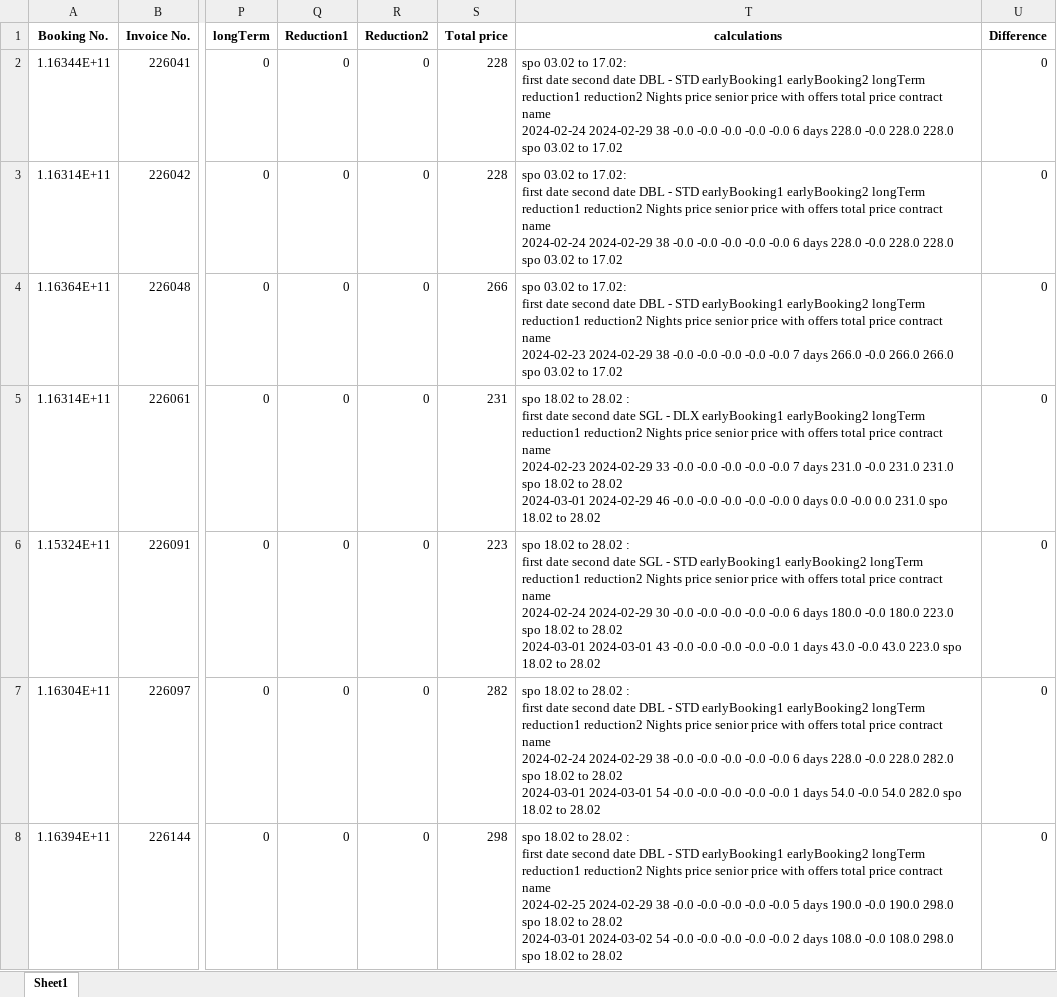
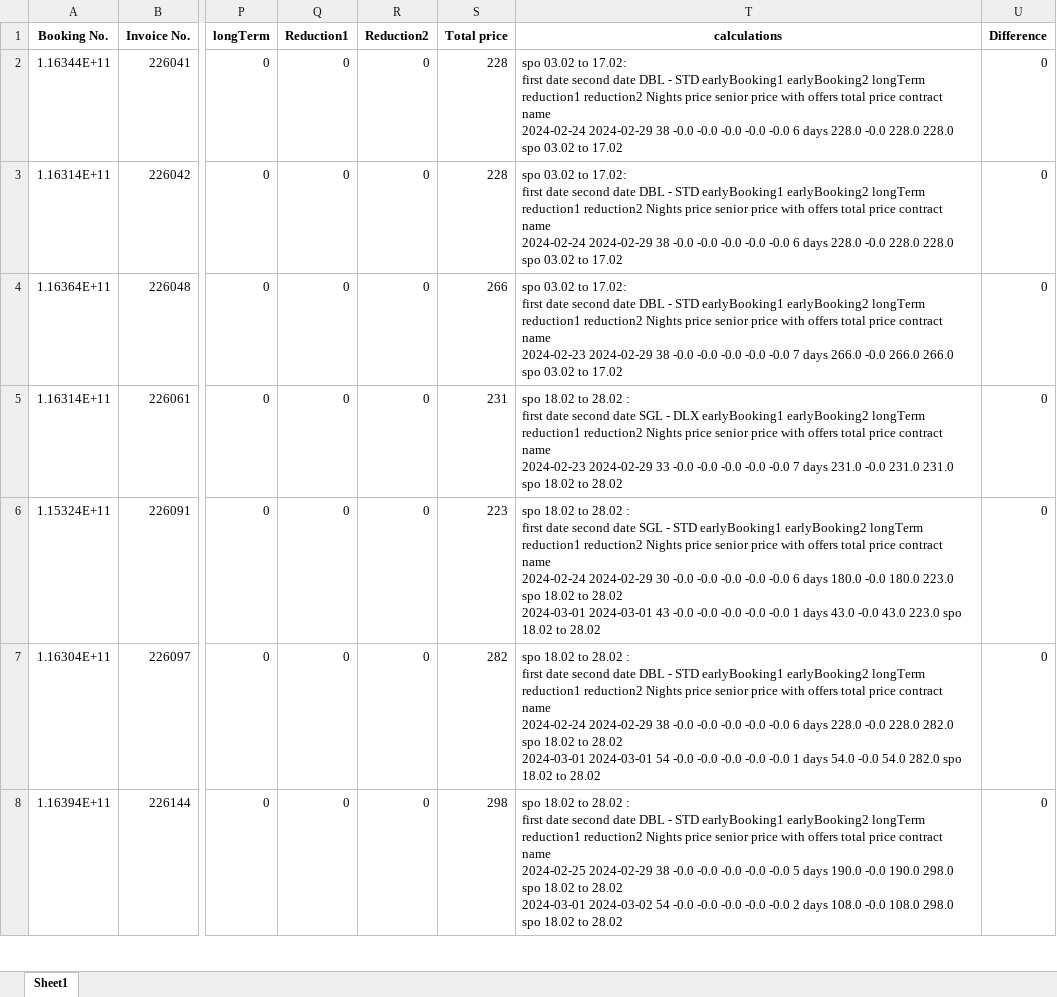
Before and after one commit to Jonathan-Monir/Credit_app_v3_test, an Excel workbook: output/Biblio- Resort 23-24 . Invo.xlsx_output.xlsx, sheet Sheet1, drawn as a sheet; only a part is shown, gaps mark what is left out; values as stored, in another font and other column widths than the file's, no borders; ↵ is a line break in a cell; the diff covers the shown part only; the diff names each change by its address in the sheet, - before the commit and + after, or states it on an @@ line.

Commit message:
update data

```diff
--- a/output/Biblio- Resort 23-24 . Invo.xlsx_output.xlsx (sheet Sheet1)
+++ b/output/Biblio- Resort 23-24 . Invo.xlsx_output.xlsx (sheet Sheet1)
-T5 (calculations): …to 28.02 ↵ 2024-03-01 2024-02-29 46 -0.0 -0.0 -0.0 -0.0 -0.0 0 days 0.0 -0.0 0.0 231.0 spo 18.02 to 28.02
+T5 (calculations): …to 28.02
```
Also changed, not shown: 3 edited cells elsewhere in this sheet, 5 other files.
